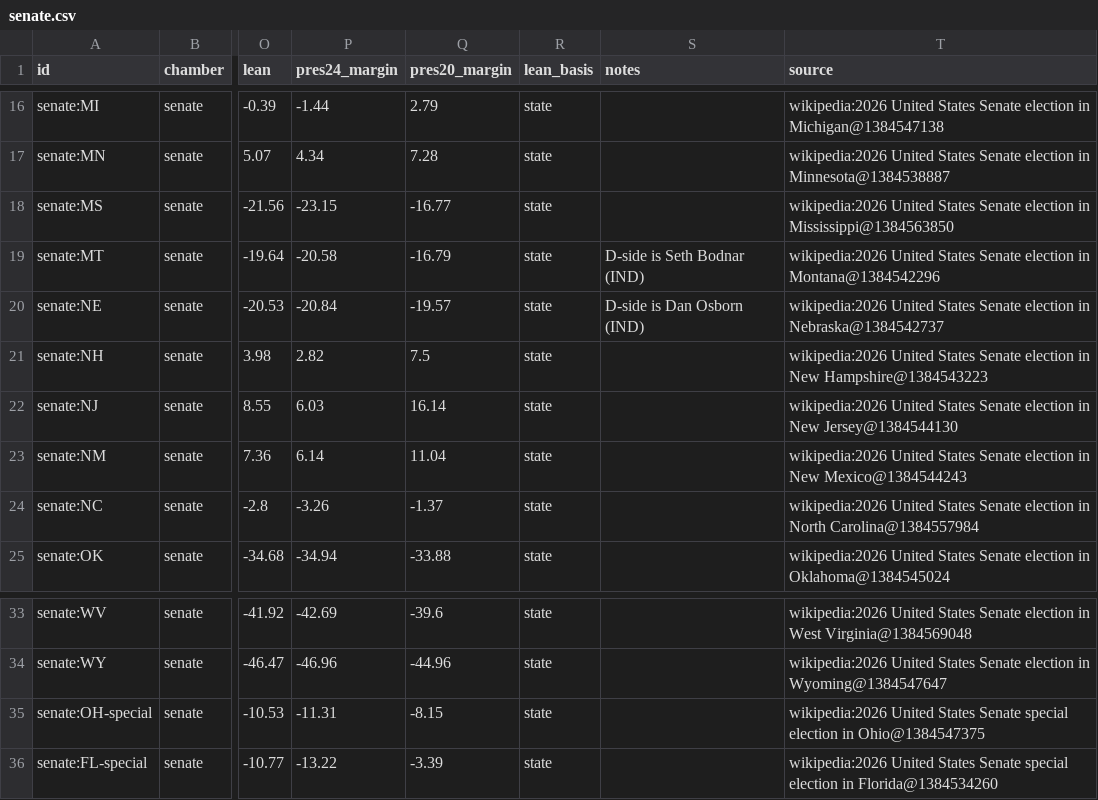
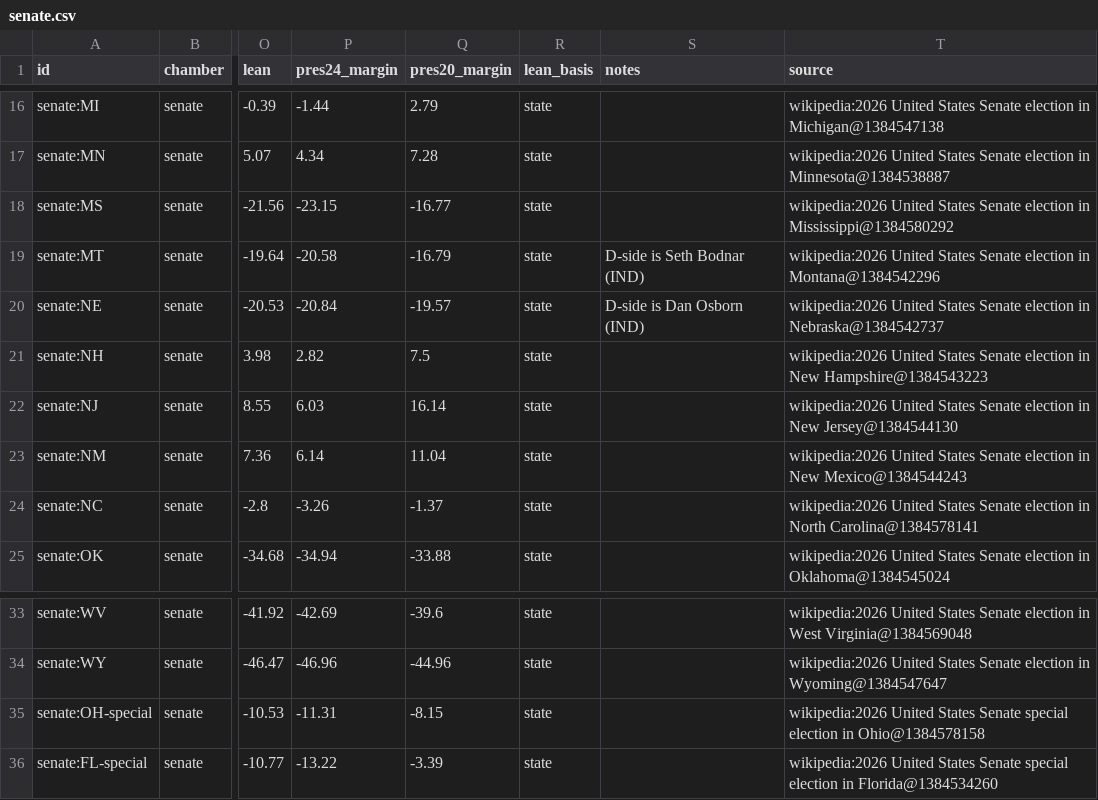
Before and after one commit to KaraZajac/MIDTERMS2026, a CSV file: data/races/senate.csv, drawn as a sheet; only a part is shown, gaps mark what is left out; the diff names each change by its address in the sheet, - before the commit and + after, or states it on an @@ line.

```diff
--- a/data/races/senate.csv
+++ b/data/races/senate.csv
-T18 (source): …election in Mississippi@1384563850
+T18 (source): …election in Mississippi@1384580292
-T24 (source): …in North Carolina@1384557984
+T24 (source): …in North Carolina@1384578141
-T35 (source): …election in Ohio@1384547375
+T35 (source): …election in Ohio@1384578158
```
Also changed, not shown: data/polls/races.csv, data/races/governor.csv, 8 other files.
